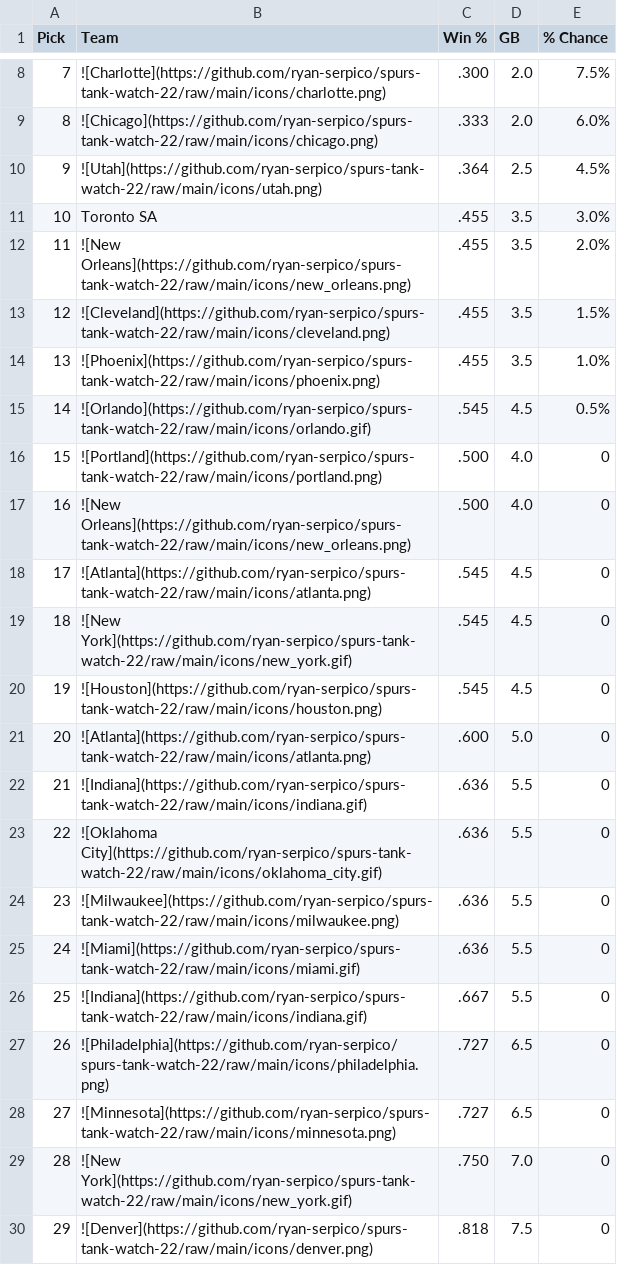
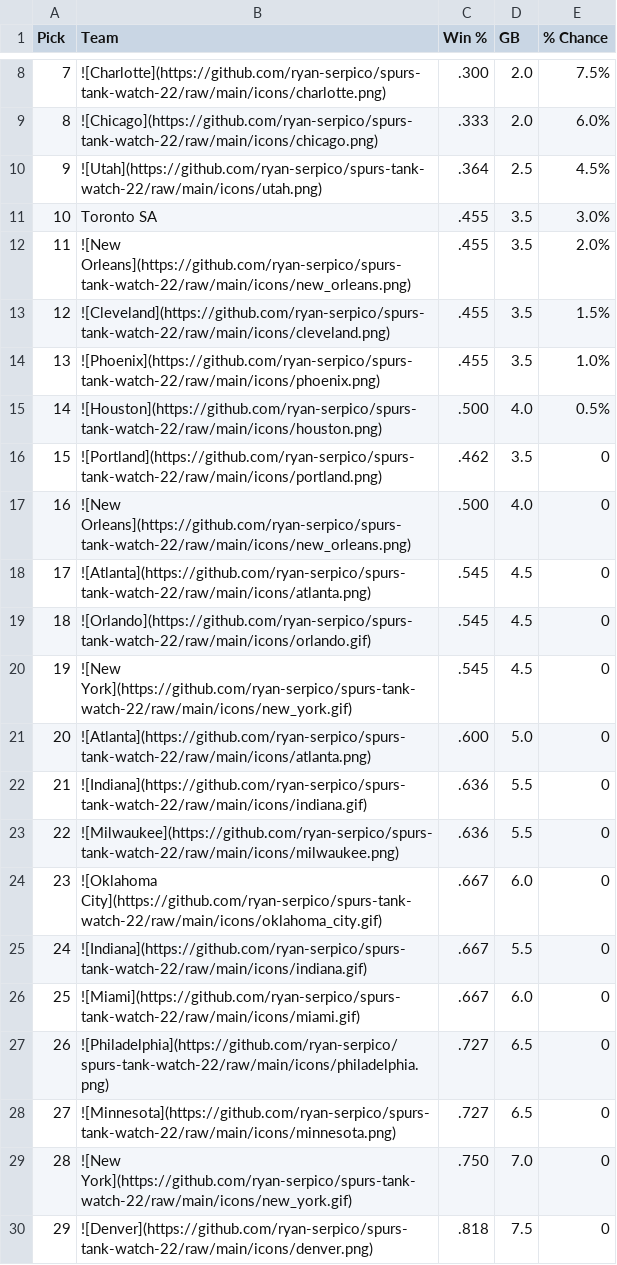
Before and after one commit to ryan-serpico/spurs-tank-watch-22, a CSV file: output/standings.csv, drawn as a sheet; only a part is shown, gaps mark what is left out; removed rows and columns are numbered as before the commit, all else as after; the diff names each change by its address in the sheet, - before the commit and + after, or states it on an @@ line.

Commit message:
Latest data: Fri Nov 17 09:01:22 UTC 2023

```diff
--- a/output/standings.csv
+++ b/output/standings.csv
-row 15: 14 | ![Orlando](https://github.com/ryan-serpico/spurs-tank-watch-22/raw/main/icons/orlando.gif) | .545 | 4.5 | 0.5%
+row 15: 14 | ![Houston](https://github.com/ryan-serpico/spurs-tank-watch-22/raw/main/icons/houston.png) | .500 | 4.0 | 0.5%
-C16 (Win %): .500
+C16 (Win %): .462
-D16 (GB): 4.0
+D16 (GB): 3.5
+row 19: 18 | ![Orlando](https://github.com/ryan-serpico/spurs-tank-watch-22/raw/main/icons/orlando.gif) | .545 | 4.5 | 0
@@ column A (Pick) renumbered between rows 20 and 25 @@
-row 20: 19 | ![Houston](https://github.com/ryan-serpico/spurs-tank-watch-22/raw/main/icons/houston.png) | .545 | 4.5 | 0
-row 23: 22 | ![Oklahoma City](https://github.com/ryan-serpico/spurs-tank-watch-22/raw/main/icons/oklahoma_city.gif) | .636 | 5.5 | 0
-row 25: 24 | ![Miami](https://github.com/ryan-serpico/spurs-tank-watch-22/raw/main/icons/miami.gif) | .636 | 5.5 | 0
+row 24: 23 | ![Oklahoma City](https://github.com/ryan-serpico/spurs-tank-watch-22/raw/main/icons/oklahoma_city.gif) | .667 | 6.0 | 0
+row 26: 25 | ![Miami](https://github.com/ryan-serpico/spurs-tank-watch-22/raw/main/icons/miami.gif) | .667 | 6.0 | 0
```
Also changed, not shown: 3 other files.
